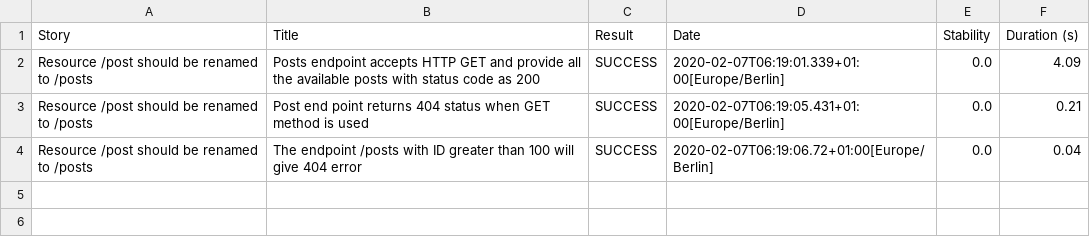
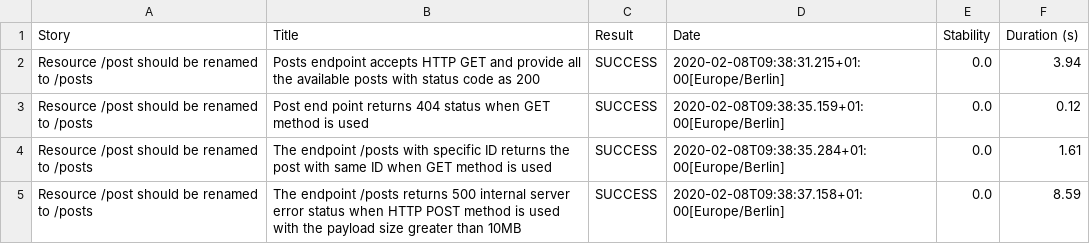
Before and after one commit to sjagadi/Test, a CSV file: target/site/serenity/01f5288b80adbd3af52a8ed68a4a616d3164f750229f80da1ef344382d948835.csv, drawn as a sheet.

```diff
--- a/target/site/serenity/01f5288b80adbd3af52a8ed68a4a616d3164f750229f80da1ef344382d948835.csv
+++ b/target/site/serenity/01f5288b80adbd3af52a8ed68a4a616d3164f750229f80da1ef344382d948835.csv
@@ -1,4 +1,5 @@
 "Story","Title","Result","Date","Stability","Duration (s)"
-"Resource /post should be renamed to /posts","Posts endpoint accepts HTTP GET and provide all the available posts with status code as 200","SUCCESS","2020-02-07T06:19:01.339+01:00[Europe/Berlin]","0.0","4.09"
-"Resource /post should be renamed to /posts","Post end point returns 404 status when GET method is used","SUCCESS","2020-02-07T06:19:05.431+01:00[Europe/Berlin]","0.0","0.21"
-"Resource /post should be renamed to /posts","The endpoint /posts with ID greater than 100 will give 404 error","SUCCESS","2020-02-07T06:19:06.72+01:00[Europe/Berlin]","0.0","0.04"
+"Resource /post should be renamed to /posts","Posts endpoint accepts HTTP GET and provide all the available posts with status code as 200","SUCCESS","2020-02-08T09:38:31.215+01:00[Europe/Berlin]","0.0","3.94"
+"Resource /post should be renamed to /posts","Post end point returns 404 status when GET method is used","SUCCESS","2020-02-08T09:38:35.159+01:00[Europe/Berlin]","0.0","0.12"
+"Resource /post should be renamed to /posts","The endpoint /posts with specific ID returns the post with same ID when GET method is used","SUCCESS","2020-02-08T09:38:35.284+01:00[Europe/Berlin]","0.0","1.61"
+"Resource /post should be renamed to /posts","The endpoint /posts returns 500 internal server error status when HTTP POST method is used with the payload size greater than 10MB","SUCCESS","2020-02-08T09:38:37.158+01:00[Europe/Berlin]","0.0","8.59"
```
Also changed, not shown: target/site/serenity/b1038165440a2886d3abcb988188ef557e208446ba30f89eb9bb5a4161c32949.csv, target/site/serenity/b49915f39db22e6396fbda40dd7deebd1e7ed8858377abdcefe667cdd3a66dec.csv, 54 other files.
